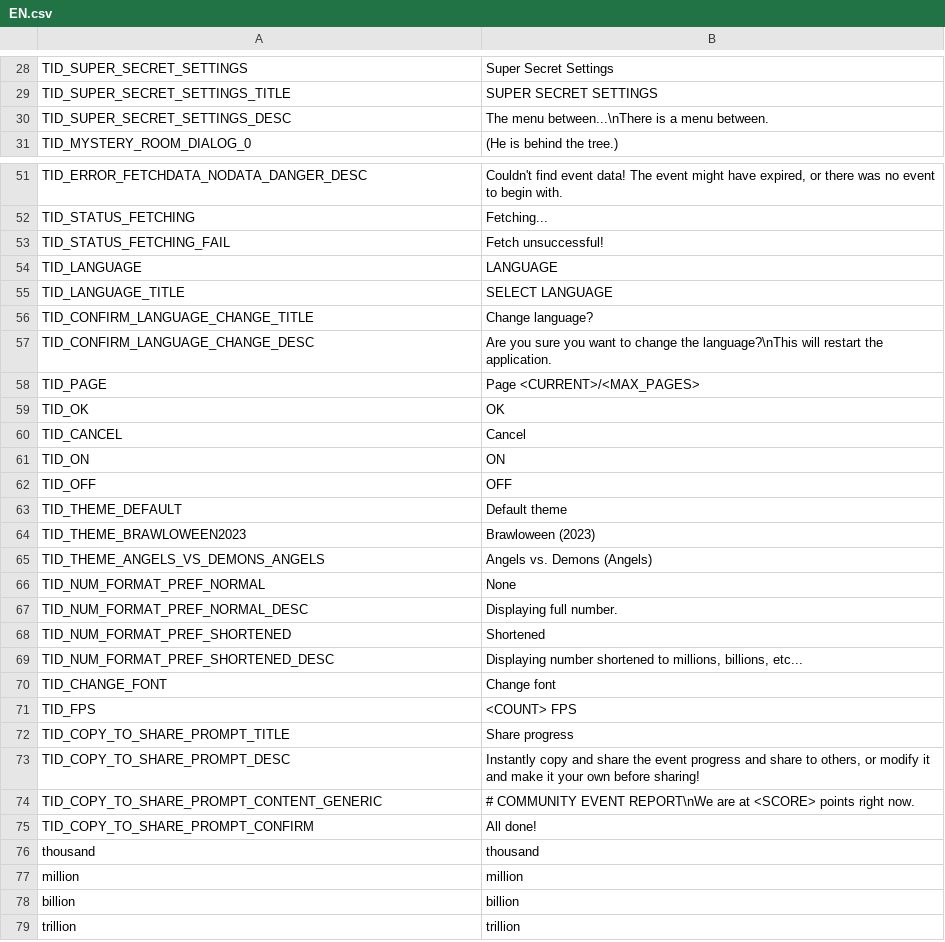
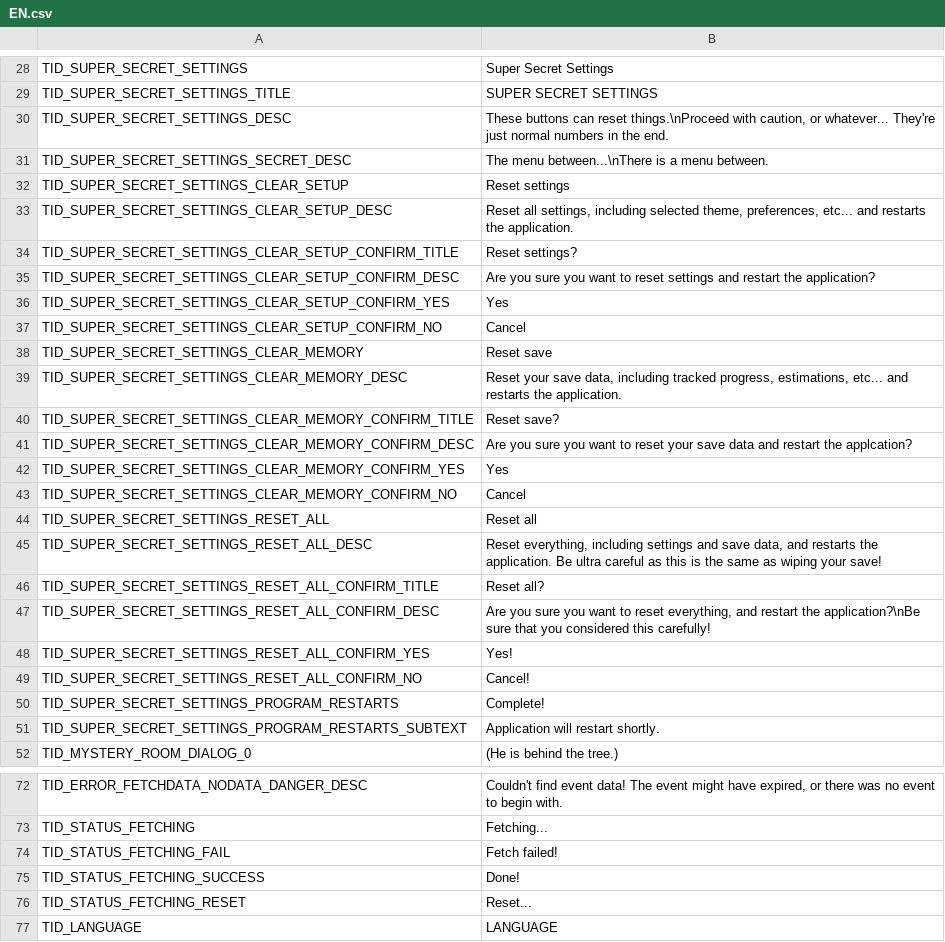
Before and after one commit to somerandostuff/BrawlStarsCETracker, a CSV file: EventTrackerWPF/Localization/EN.csv, drawn as a sheet; only a part is shown, gaps mark what is left out; the shorter side is filled out with more unchanged rows.

```diff
--- a/EventTrackerWPF/Localization/EN.csv
+++ b/EventTrackerWPF/Localization/EN.csv
@@ -29,3 +29,24 @@
 "TID_SUPER_SECRET_SETTINGS_TITLE","SUPER SECRET SETTINGS"
-"TID_SUPER_SECRET_SETTINGS_DESC","The menu between...\nThere is a menu between."
+"TID_SUPER_SECRET_SETTINGS_DESC","These buttons can reset things.\nProceed with caution, or whatever... They're just normal numbers in the end."
+"TID_SUPER_SECRET_SETTINGS_SECRET_DESC","The menu between...\nThere is a menu between."
+"TID_SUPER_SECRET_SETTINGS_CLEAR_SETUP","Reset settings"
+"TID_SUPER_SECRET_SETTINGS_CLEAR_SETUP_DESC","Reset all settings, including selected theme, preferences, etc... and restarts the application."
+"TID_SUPER_SECRET_SETTINGS_CLEAR_SETUP_CONFIRM_TITLE","Reset settings?"
+"TID_SUPER_SECRET_SETTINGS_CLEAR_SETUP_CONFIRM_DESC","Are you sure you want to reset settings and restart the application?"
+"TID_SUPER_SECRET_SETTINGS_CLEAR_SETUP_CONFIRM_YES","Yes"
+"TID_SUPER_SECRET_SETTINGS_CLEAR_SETUP_CONFIRM_NO","Cancel"
+"TID_SUPER_SECRET_SETTINGS_CLEAR_MEMORY","Reset save"
+"TID_SUPER_SECRET_SETTINGS_CLEAR_MEMORY_DESC","Reset your save data, including tracked progress, estimations, etc... and restarts the application."
+"TID_SUPER_SECRET_SETTINGS_CLEAR_MEMORY_CONFIRM_TITLE","Reset save?"
+"TID_SUPER_SECRET_SETTINGS_CLEAR_MEMORY_CONFIRM_DESC","Are you sure you want to reset your save data and restart the applcation?"
+"TID_SUPER_SECRET_SETTINGS_CLEAR_MEMORY_CONFIRM_YES","Yes"
+"TID_SUPER_SECRET_SETTINGS_CLEAR_MEMORY_CONFIRM_NO","Cancel"
+"TID_SUPER_SECRET_SETTINGS_RESET_ALL","Reset all"
+"TID_SUPER_SECRET_SETTINGS_RESET_ALL_DESC","Reset everything, including settings and save data, and restarts the application. Be ultra careful as this is the same as wiping your save!"
+"TID_SUPER_SECRET_SETTINGS_RESET_ALL_CONFIRM_TITLE","Reset all?"
+"TID_SUPER_SECRET_SETTINGS_RESET_ALL_CONFIRM_DESC","Are you sure you want to reset everything, and restart the application?\nBe sure that you considered this carefully!"
+"TID_SUPER_SECRET_SETTINGS_RESET_ALL_CONFIRM_YES","Yes!"
+"TID_SUPER_SECRET_SETTINGS_RESET_ALL_CONFIRM_NO","Cancel!"
+"TID_SUPER_SECRET_SETTINGS_PROGRAM_RESTARTS","Complete!"
+"TID_SUPER_SECRET_SETTINGS_PROGRAM_RESTARTS_SUBTEXT","Application will restart shortly."
 "TID_MYSTERY_ROOM_DIALOG_0","(He is behind the tree.)"
@@ -52,3 +73,5 @@
 "TID_STATUS_FETCHING","Fetching..."
-"TID_STATUS_FETCHING_FAIL","Fetch unsuccessful!"
+"TID_STATUS_FETCHING_FAIL","Fetch failed!"
+"TID_STATUS_FETCHING_SUCCESS","Done!"
+"TID_STATUS_FETCHING_RESET","Reset..."
 "TID_LANGUAGE","LANGUAGE"
```
Also changed, not shown: EventTrackerWPF/Localization/VI.csv, 11 other files.
